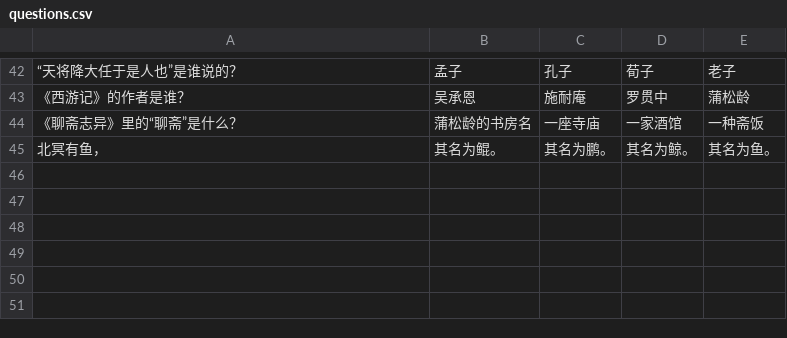
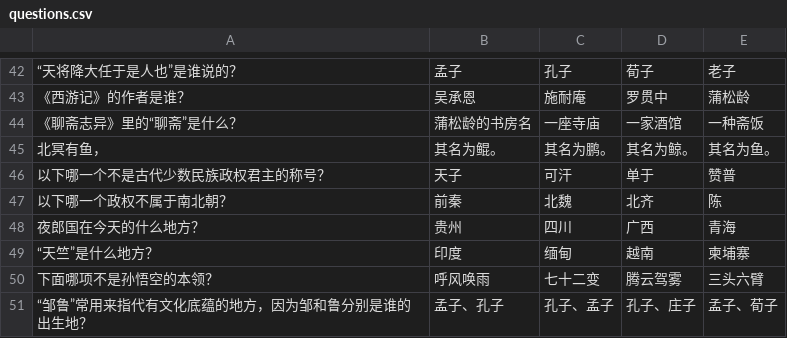
Before and after one commit to MrWengKB/CLMiner, a CSV file: questions.csv, drawn as a sheet; only a part is shown, gaps mark what is left out; the diff names each change by its address in the sheet, - before the commit and + after, or states it on an @@ line.

```diff
--- a/questions.csv
+++ b/questions.csv
+row 46: 以下哪一个不是古代少数民族政权君主的称号？ | 天子 | 可汗 | 单于 | 赞普
+row 47: 以下哪一个政权不属于南北朝？ | 前秦 | 北魏 | 北齐 | 陈
+row 48: 夜郎国在今天的什么地方？ | 贵州 | 四川 | 广西 | 青海
+row 49: “天竺”是什么地方？ | 印度 | 缅甸 | 越南 | 柬埔寨
+row 50: 下面哪项不是孙悟空的本领？ | 呼风唤雨 | 七十二变 | 腾云驾雾 | 三头六臂
+row 51: “邹鲁”常用来指代有文化底蕴的地方，因为邹和鲁分别是谁的出生地？ | 孟子、孔子 | 孔子、孟子 | 孔子、庄子 | 孟子、荀子
```
